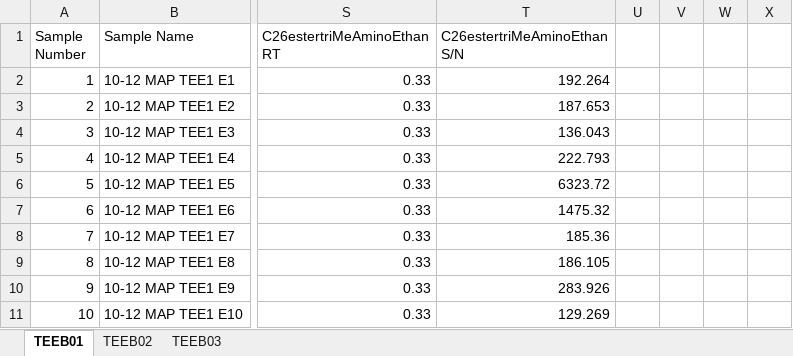
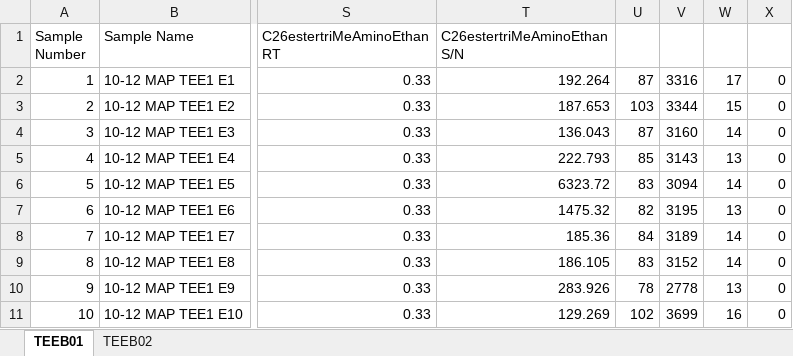
Before and after one commit to jiheneoueslati/Stage_Apteeus, an Excel workbook: extraction/Results.xlsx, sheet TEEB01, drawn as a sheet; only a part is shown, gaps mark what is left out; values as stored, in another font and other column widths than the file's, no borders; conditional formats not drawn; the diff covers the shown part only; the diff names each change by its address in the sheet, - before the commit and + after, or states it on an @@ line.

```diff
--- a/extraction/Results.xlsx (sheet TEEB01)
+++ b/extraction/Results.xlsx (sheet TEEB01)
-sheet tab: TEEB03
-U2: (empty)
+U2: 87
-V2: (empty)
+V2: 3316
-W2: (empty)
+W2: 17
-X2:X11: (empty)
+X2:X11: 0
-U3: (empty)
+U3: 103
-V3: (empty)
+V3: 3344
-W3: (empty)
+W3: 15
-U4: (empty)
+U4: 87
-V4: (empty)
+V4: 3160
-W4: (empty)
+W4: 14
-U5: (empty)
+U5: 85
-V5: (empty)
+V5: 3143
-W5: (empty)
+W5: 13
-U6: (empty)
+U6: 83
-V6: (empty)
+V6: 3094
-W6: (empty)
+W6: 14
-U7: (empty)
+U7: 82
-V7: (empty)
+V7: 3195
-W7: (empty)
+W7: 13
-U8: (empty)
+U8: 84
-V8: (empty)
+V8: 3189
-W8:W9: (empty)
+W8:W9: 14
-U9: (empty)
+U9: 83
-V9: (empty)
+V9: 3152
-U10: (empty)
+U10: 78
-V10: (empty)
+V10: 2778
-W10: (empty)
+W10: 13
-U11: (empty)
+U11: 102
-V11: (empty)
+V11: 3699
-W11: (empty)
+W11: 16
```
Also changed, not shown: 920 edited cells elsewhere in this sheet, sheet TEEB02, 30 other files.
